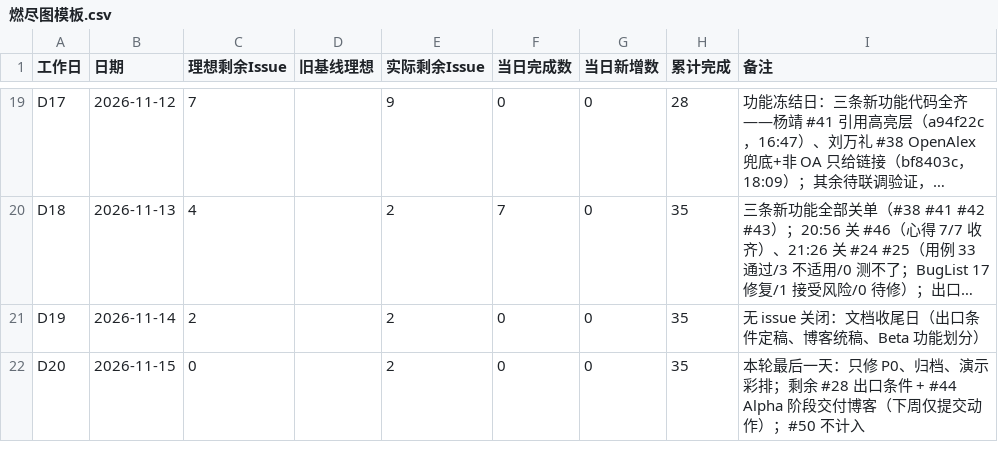
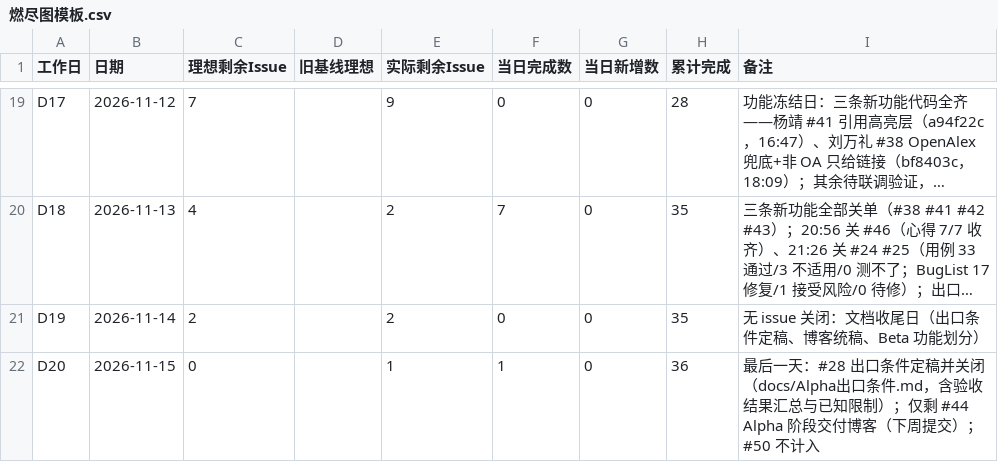
Before and after one commit to lin612320/TeamProject-PaperReadingHelper, a CSV file: docs/燃尽图/燃尽图模板.csv, drawn as a sheet; only a part is shown, gaps mark what is left out; long unchanged cells end in ….

Commit message:
docs: #28 出口条件定稿（验收结果汇总+已知限制），关闭该 issue；D20 剩余 1 (#28 #3)

```diff
--- a/docs/燃尽图/燃尽图模板.csv
+++ b/docs/燃尽图/燃尽图模板.csv
@@ -21,2 +21,2 @@
 "D19","2026-11-14","2","","2","0","0","35","无 issue 关闭：文档收尾日（出口条件定稿、博客统稿、Beta 功能划分）"
-"D20","2026-11-15","0","","2","0","0","35","本轮最后一天：只修 P0、归档、演示彩排；剩余 #28 出口条件 + #44 Alpha 阶段交付博客（下周仅提交动作）；#50 不计入"
+"D20","2026-11-15","0","","1","1","0","36","最后一天：#28 出口条件定稿并关闭（docs/Alpha出口条件.md，含验收结果汇总与已知限制）；仅剩 #44 Alpha 阶段交付博客（下周提交）；#50 不计入"
```
Also changed, not shown: 3 other files.
